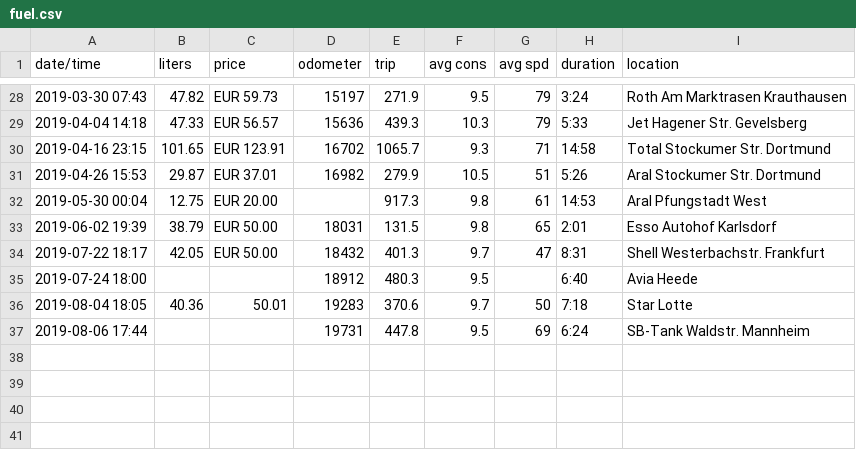
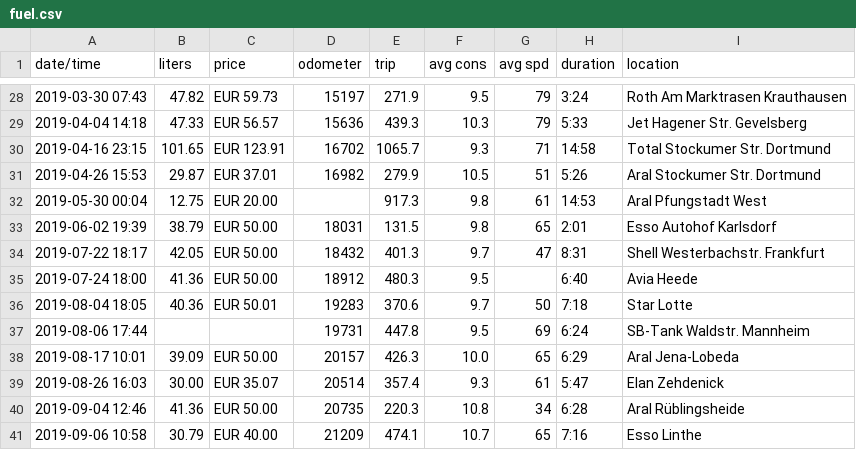
Before and after one commit to scy/jessie, a CSV file: data/fuel.csv, drawn as a sheet; only a part is shown, gaps mark what is left out.

Commit message:
Add recent fuel stops

```diff
--- a/data/fuel.csv
+++ b/data/fuel.csv
@@ -34,4 +34,8 @@ date/time,liters,price,odometer,trip,avg cons,avg spd,duration,location
 2019-07-22 18:17,42.05,EUR 50.00,18432,401.3,9.7,47,8:31,Shell Westerbachstr. Frankfurt
-2019-07-24 18:00,,,18912,480.3,9.5,,6:40,Avia Heede
-2019-08-04 18:05,40.36,50.01,19283,370.6,9.7,50,7:18,Star Lotte
+2019-07-24 18:00,41.36,EUR 50.00,18912,480.3,9.5,,6:40,Avia Heede
+2019-08-04 18:05,40.36,EUR 50.01,19283,370.6,9.7,50,7:18,Star Lotte
 2019-08-06 17:44,,,19731,447.8,9.5,69,6:24,SB-Tank Waldstr. Mannheim
+2019-08-17 10:01,39.09,EUR 50.00,20157,426.3,10.0,65,6:29,Aral Jena-Lobeda
+2019-08-26 16:03,30.00,EUR 35.07,20514,357.4,9.3,61,5:47,Elan Zehdenick
+2019-09-04 12:46,41.36,EUR 50.00,20735,220.3,10.8,34,6:28,Aral Rüblingsheide
+2019-09-06 10:58,30.79,EUR 40.00,21209,474.1,10.7,65,7:16,Esso Linthe
```
